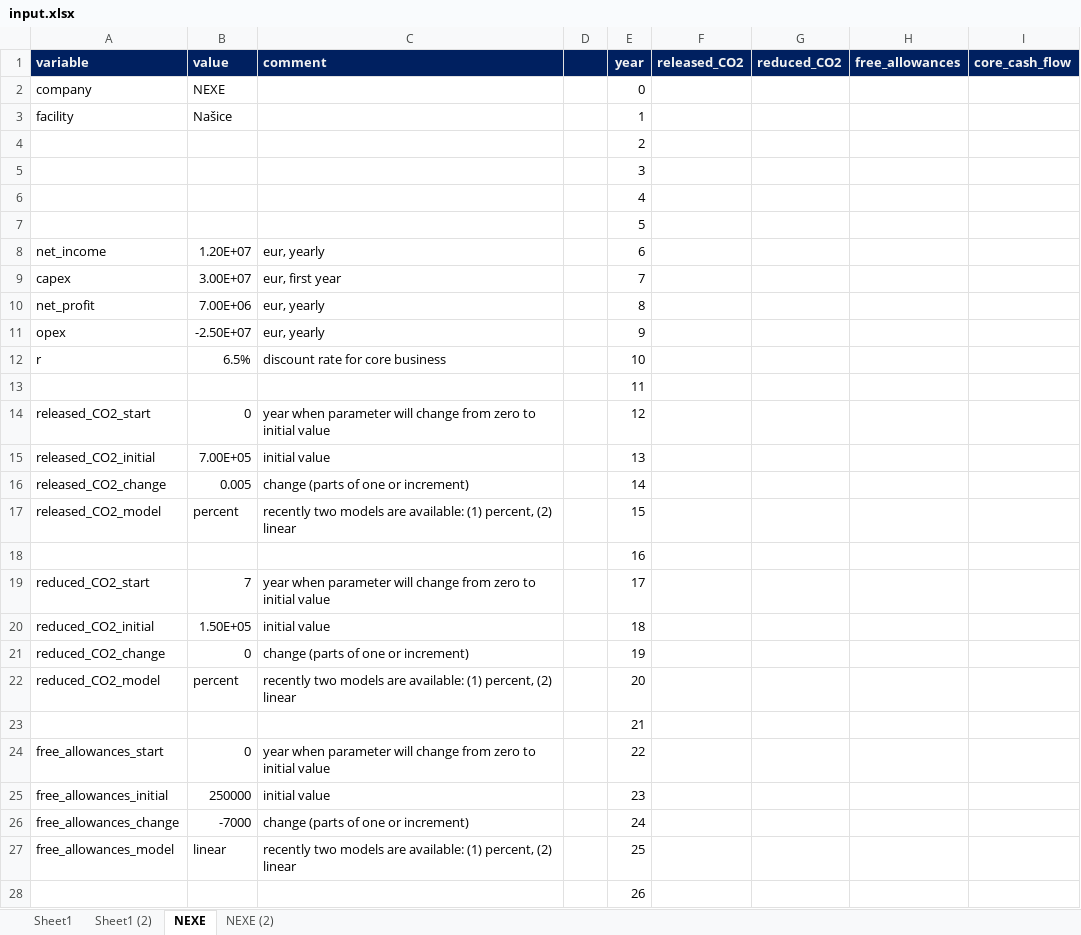
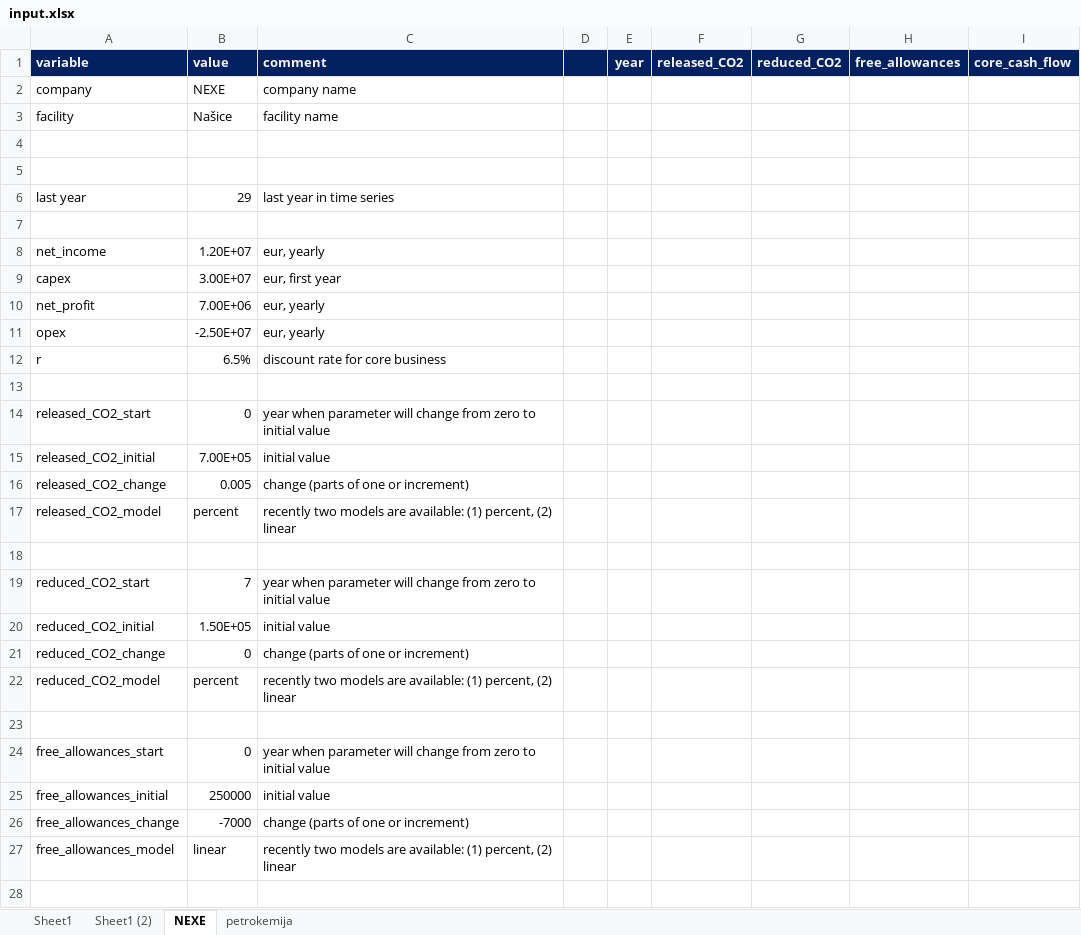
Before and after one commit to dvulin/CCSmarket, an Excel workbook: input.xlsx, sheet NEXE, drawn as a sheet; only a part is shown; values as stored, in another font and other column widths than the file's, no borders; removed rows and columns are numbered as before the commit, all else as after; the diff covers the shown part only; the diff names each change by its address in the sheet, - before the commit and + after, or states it on an @@ line.

```diff
--- a/input.xlsx (sheet NEXE)
+++ b/input.xlsx (sheet NEXE)
-sheet tab: NEXE (2)
+sheet tab: petrokemija
-C2 (comment): (empty)
+C2 (comment): company name
-E2 (year): 0
+E2 (year): (empty)
-C3 (comment): (empty)
+C3 (comment): facility name
-E3 (year): 1
+E3 (year): (empty)
-E4 (year): 2
+E4 (year): (empty)
-E5 (year): 3
+E5 (year): (empty)
-row 6:  |  |  |  | 4
+row 6: last year | 29 | last year in time series
-E7 (year): 5
+E7 (year): (empty)
-E8 (year): 6
+E8 (year): (empty)
-E9 (year): 7
+E9 (year): (empty)
-E10 (year): 8
+E10 (year): (empty)
-E11 (year): 9
+E11 (year): (empty)
-E12 (year): 10
+E12 (year): (empty)
-E13 (year): 11
+E13 (year): (empty)
-E14 (year): 12
+E14 (year): (empty)
-E15 (year): 13
+E15 (year): (empty)
-E16 (year): 14
+E16 (year): (empty)
-E17 (year): 15
+E17 (year): (empty)
-E18 (year): 16
+E18 (year): (empty)
-E19 (year): 17
+E19 (year): (empty)
-E20 (year): 18
+E20 (year): (empty)
-E21 (year): 19
+E21 (year): (empty)
-E22 (year): 20
+E22 (year): (empty)
-E23 (year): 21
+E23 (year): (empty)
-E24 (year): 22
+E24 (year): (empty)
-E25 (year): 23
+E25 (year): (empty)
-E26 (year): 24
+E26 (year): (empty)
-E27 (year): 25
+E27 (year): (empty)
-E28 (year): 26
+E28 (year): (empty)
```
Also changed, not shown: 4 added rows and 4 removed rows elsewhere in this sheet, sheet petrokemija, sheet Sheet1 (2), sheet Sheet1, 1 other file.
